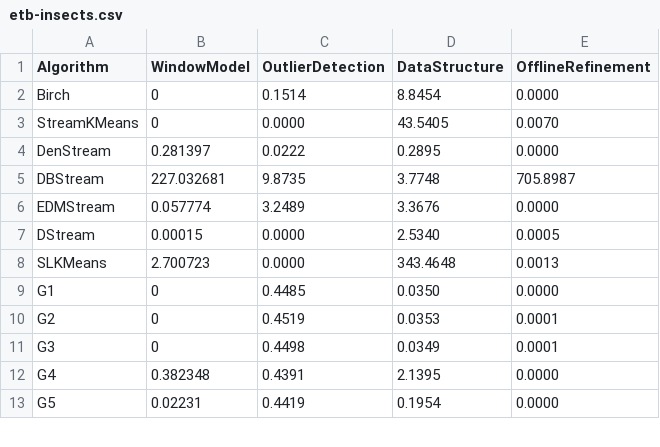
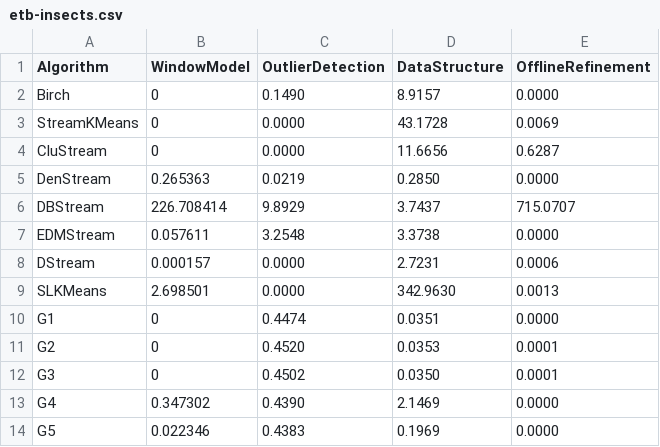
Before and after one commit to intellistream/Sesame, a CSV file: scripts/raw/etb-insects.csv, drawn as a sheet; only a part is shown; the diff covers the shown part only.

```diff
--- a/scripts/raw/etb-insects.csv
+++ b/scripts/raw/etb-insects.csv
@@ -1,13 +1,14 @@
 Algorithm,WindowModel,OutlierDetection,DataStructure,OfflineRefinement
-Birch,0,0.1514,8.8454,0.0000
-StreamKMeans,0,0.0000,43.5405,0.0070
-DenStream,0.281397,0.0222,0.2895,0.0000
-DBStream,227.032681,9.8735,3.7748,705.8987
-EDMStream,0.057774,3.2489,3.3676,0.0000
-DStream,0.00015,0.0000,2.5340,0.0005
-SLKMeans,2.700723,0.0000,343.4648,0.0013
-G1,0,0.4485,0.0350,0.0000
-G2,0,0.4519,0.0353,0.0001
-G3,0,0.4498,0.0349,0.0001
-G4,0.382348,0.4391,2.1395,0.0000
-G5,0.02231,0.4419,0.1954,0.0000
+Birch,0,0.1490,8.9157,0.0000
+StreamKMeans,0,0.0000,43.1728,0.0069
+CluStream,0,0.0000,11.6656,0.6287
+DenStream,0.265363,0.0219,0.2850,0.0000
+DBStream,226.708414,9.8929,3.7437,715.0707
+EDMStream,0.057611,3.2548,3.3738,0.0000
+DStream,0.000157,0.0000,2.7231,0.0006
+SLKMeans,2.698501,0.0000,342.9630,0.0013
+G1,0,0.4474,0.0351,0.0000
+G2,0,0.4520,0.0353,0.0001
+G3,0,0.4502,0.0350,0.0001
+G4,0.347302,0.4390,2.1469,0.0000
+G5,0.022346,0.4383,0.1969,0.0000
```
Also changed, not shown: 12 edited cells elsewhere in this file, scripts/raw/offline.csv, scripts/raw/outlier-cap.csv, 23 other files.
